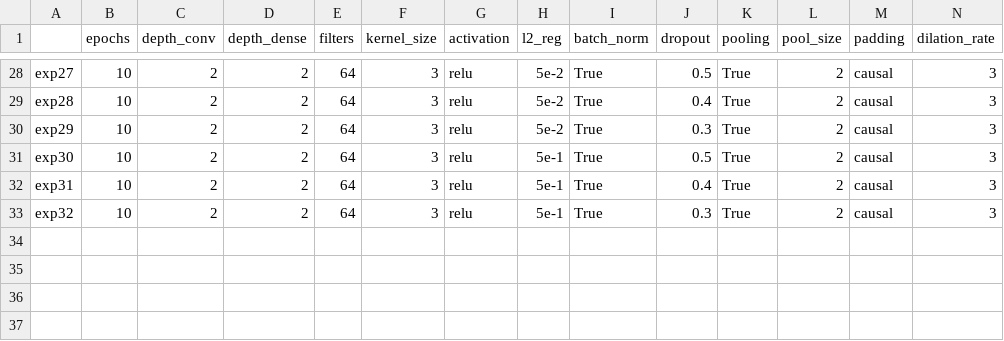
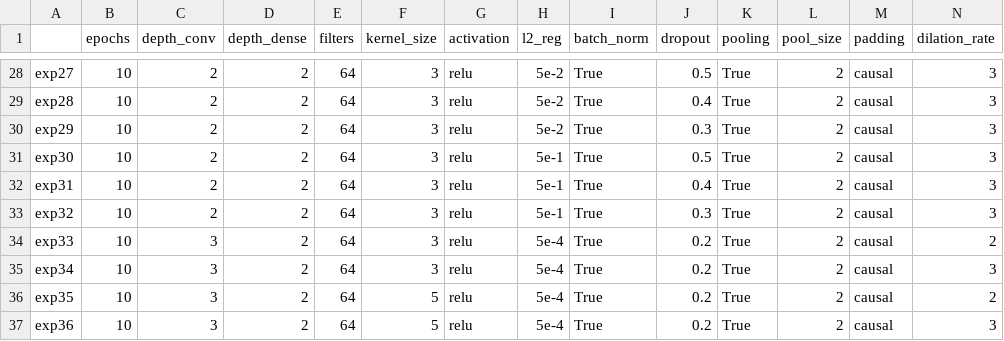
Before and after one commit to AlessiaRuggeri30/epileptic-seizure-prediction, a CSV file: classic_dl/convolutional/experiments_conv_pred_dilated.csv, drawn as a sheet; only a part is shown, gaps mark what is left out; rows hold the shown columns only; the diff names each change by its address in the sheet, - before the commit and + after, or states it on an @@ line.

Commit message:
Added conv results

```diff
--- a/classic_dl/convolutional/experiments_conv_pred_dilated.csv
+++ b/classic_dl/convolutional/experiments_conv_pred_dilated.csv
+row 34: exp33 | 10 | 3 | 2 | 64 | 3 | relu | 5e-4 | True | 0.2 | True | 2 | causal | 2
+row 35: exp34 | 10 | 3 | 2 | 64 | 3 | relu | 5e-4 | True | 0.2 | True | 2 | causal | 3
+row 36: exp35 | 10 | 3 | 2 | 64 | 5 | relu | 5e-4 | True | 0.2 | True | 2 | causal | 2
+row 37: exp36 | 10 | 3 | 2 | 64 | 5 | relu | 5e-4 | True | 0.2 | True | 2 | causal | 3
```
Also changed, not shown: 13 other files.
